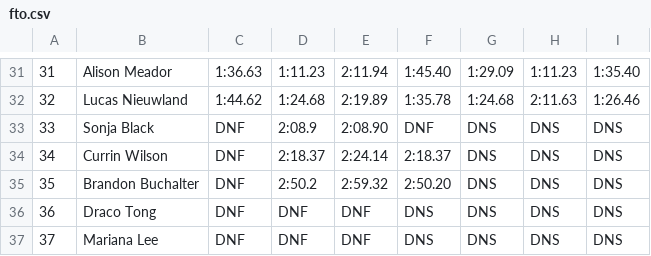
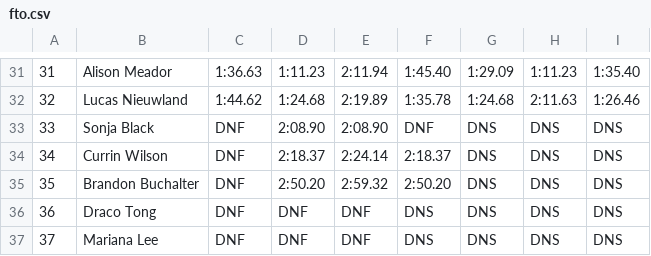
Before and after one commit to cubing/unofficial.cubing.net, a CSV file: CubingUSANationals2023/fto.csv, drawn as a sheet; only a part is shown, gaps mark what is left out.

```diff
--- a/CubingUSANationals2023/fto.csv
+++ b/CubingUSANationals2023/fto.csv
@@ -32,5 +32,5 @@
 32,Lucas Nieuwland,1:44.62,1:24.68,2:19.89,1:35.78,1:24.68,2:11.63,1:26.46
-33,Sonja Black,DNF,2:08.9,2:08.90,DNF,DNS,DNS,DNS
+33,Sonja Black,DNF,2:08.90,2:08.90,DNF,DNS,DNS,DNS
 34,Currin Wilson,DNF,2:18.37,2:24.14,2:18.37,DNS,DNS,DNS
-35,Brandon Buchalter,DNF,2:50.2,2:59.32,2:50.20,DNS,DNS,DNS
+35,Brandon Buchalter,DNF,2:50.20,2:59.32,2:50.20,DNS,DNS,DNS
 36,Draco Tong,DNF,DNF,DNF,DNS,DNS,DNS,DNS
```
Also changed, not shown: 4 other files.
